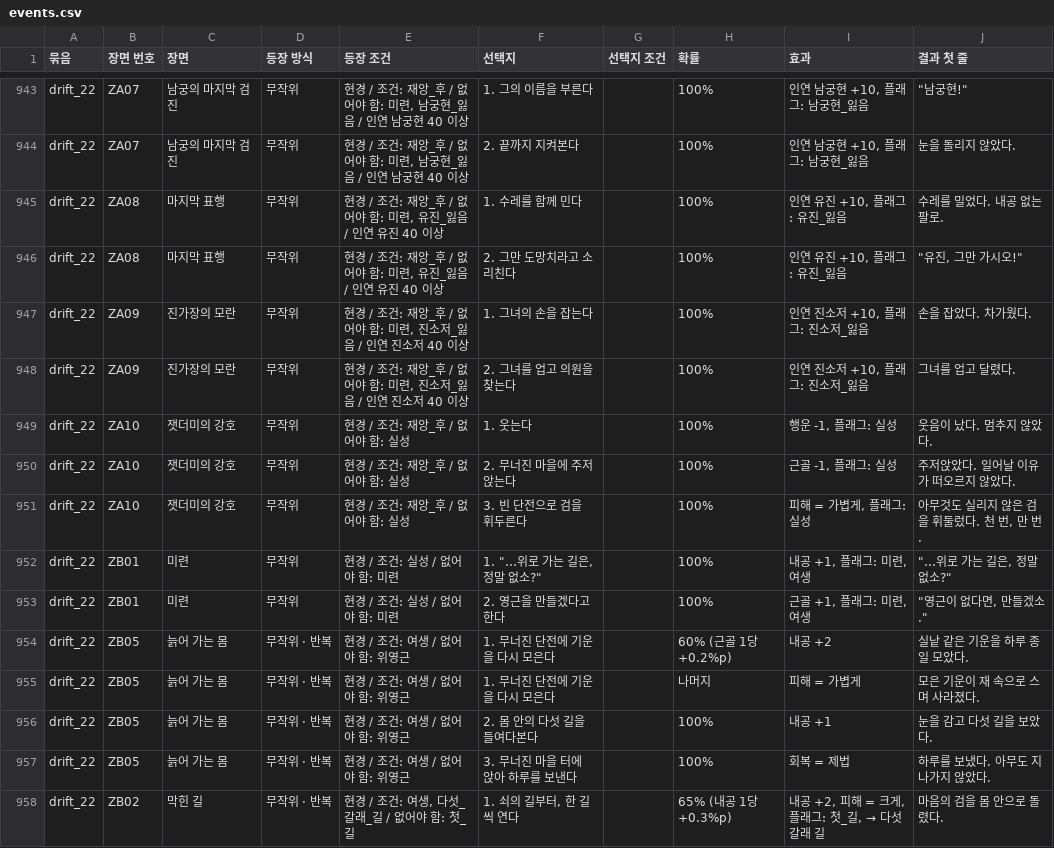
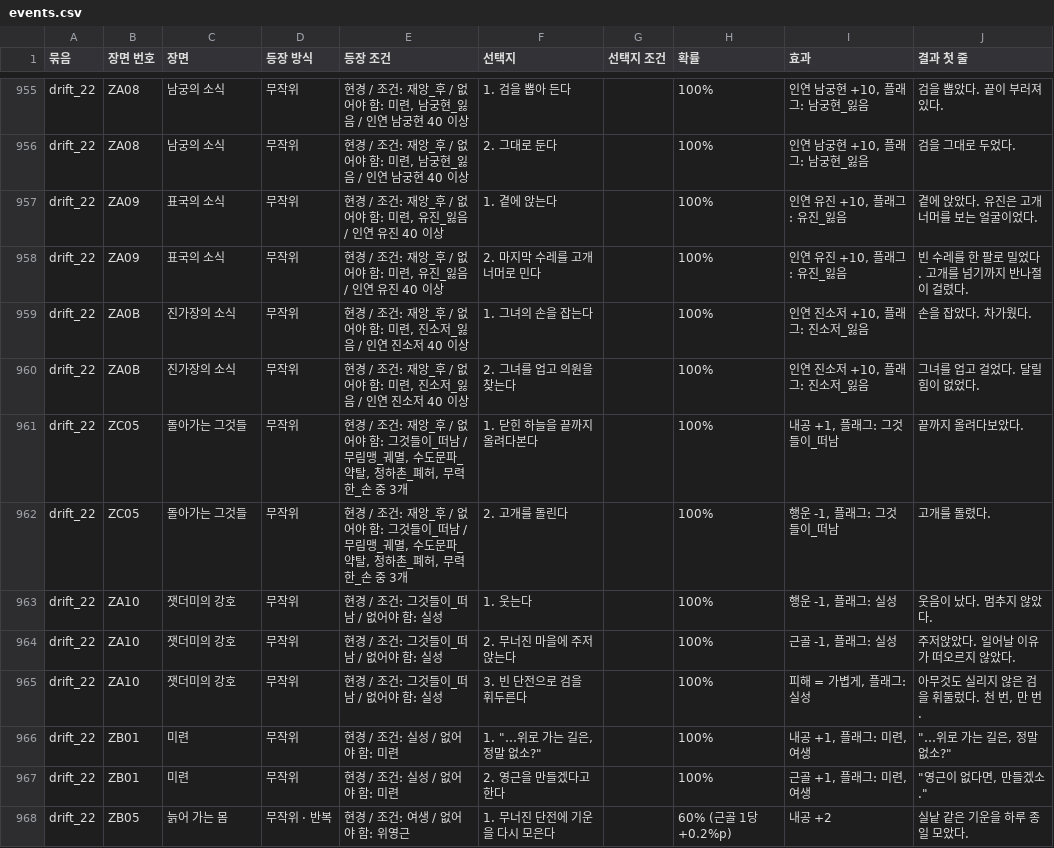
Before and after one commit to wjdcotjd123-art/SUNHEYB, a CSV file: docs/events/events.csv, drawn as a sheet; only a part is shown, gaps mark what is left out; the shorter side is filled out with more unchanged rows; addresses are those after the commit; the diff covers the shown part only; the diff names each change by its address in the sheet, - before the commit and + after, or states it on an @@ line.

```diff
--- a/docs/events/events.csv
+++ b/docs/events/events.csv
-B955:B956 (장면 번호): ZA07
+B955:B956 (장면 번호): ZA08
-C955:C956 (장면): 남궁의 마지막 검진
+C955:C956 (장면): 남궁의 소식
-F955 (선택지): 1. 그의 이름을 부른다
+F955 (선택지): 1. 검을 뽑아 든다
-J955 (결과 첫 줄): "남궁현!"
+J955 (결과 첫 줄): 검을 뽑았다. 끝이 부러져 있다.
-F956 (선택지): 2. 끝까지 지켜본다
+F956 (선택지): 2. 그대로 둔다
-J956 (결과 첫 줄): 눈을 돌리지 않았다.
+J956 (결과 첫 줄): 검을 그대로 두었다.
-B957:B958 (장면 번호): ZA08
+B957:B958 (장면 번호): ZA09
-C957:C958 (장면): 마지막 표행
+C957:C958 (장면): 표국의 소식
-F957 (선택지): 1. 수레를 함께 민다
+F957 (선택지): 1. 곁에 앉는다
-J957 (결과 첫 줄): 수레를 밀었다. 내공 없는 팔로.
+J957 (결과 첫 줄): 곁에 앉았다. 유진은 고개 너머를 보는 얼굴이었다.
-F958 (선택지): 2. 그만 도망치라고 소리친다
+F958 (선택지): 2. 마지막 수레를 고개 너머로 민다
-J958 (결과 첫 줄): "유진, 그만 가시오!"
+J958 (결과 첫 줄): 빈 수레를 한 팔로 밀었다. 고개를 넘기까지 반나절이 걸렸다.
-B959:B960 (장면 번호): ZA09
+B959:B960 (장면 번호): ZA0B
-C959:C960 (장면): 진가장의 모란
+C959:C960 (장면): 진가장의 소식
-J960 (결과 첫 줄): 그녀를 업고 달렸다.
+J960 (결과 첫 줄): 그녀를 업고 걸었다. 달릴 힘이 없었다.
+row 961: drift_22 | ZC05 | 돌아가는 그것들 | 무작위 | 현경 / 조건: 재앙_후 / 없어야 함: 그것들이_떠남 / 무림맹_궤멸, 수도문파_약탈, 청하촌_폐허, 무력한_손 중 3개 | 1. 닫힌 하늘을 끝까지 올려다본다 |  | 100% | 내공 +1, 플래그: 그것들이_떠남 | 끝까지 올려다보았다.
+row 962: drift_22 | ZC05 | 돌아가는 그것들 | 무작위 | 현경 / 조건: 재앙_후 / 없어야 함: 그것들이_떠남 / 무림맹_궤멸, 수도문파_약탈, 청하촌_폐허, 무력한_손 중 3개 | 2. 고개를 돌린다 |  | 100% | 행운 -1, 플래그: 그것들이_떠남 | 고개를 돌렸다.
-E963:E965 (등장 조건): 현경 / 조건: 재앙_후 / 없어야 함: 실성
+E963:E965 (등장 조건): 현경 / 조건: 그것들이_떠남 / 없어야 함: 실성
```
Also changed, not shown: 12 added rows and 26 edited cells elsewhere in this file, 7 other files.
